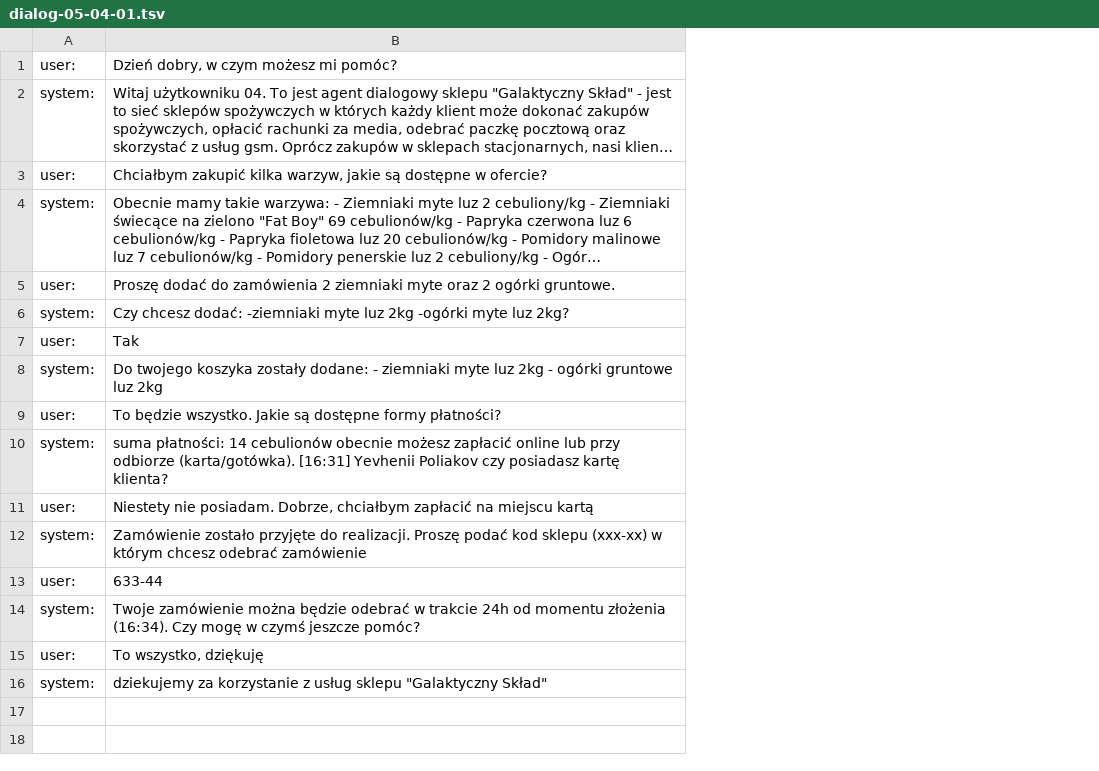
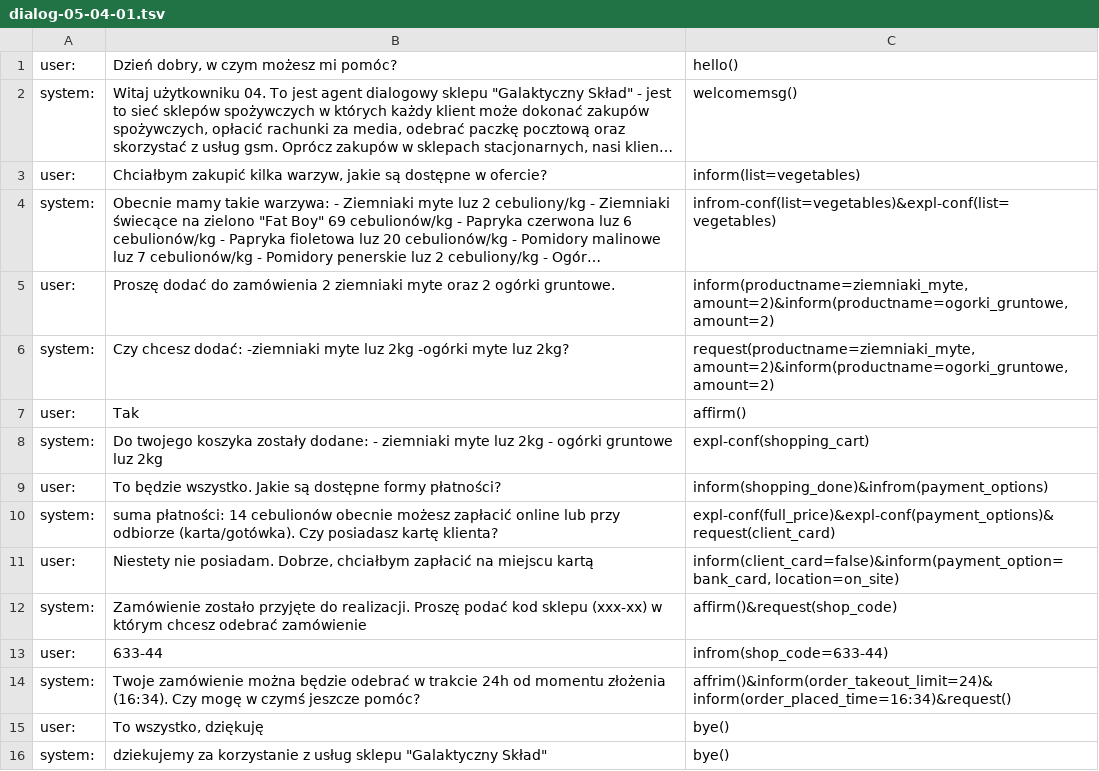
Before and after one commit to s459312/Generic_DialogSystem, a TSV file: data/dialog-05-04-01.tsv, drawn as a sheet; long unchanged cells end in …; the diff names each change by its address in the sheet, - before the commit and + after, or states it on an @@ line.

```diff
--- a/data/dialog-05-04-01.tsv
+++ b/data/dialog-05-04-01.tsv
+column C, rows 1-16: hello() | welcomemsg() | inform(list=vegetables) | infrom-conf(list=vegetables)&expl-conf(list=vegetables) | inform(productname=ziemniaki_myte, amount=2)&inform(productname=ogorki_gruntowe, amount=2) | request(productname=ziemniaki_myte, amount=2)&inform(productname=ogorki_gruntowe, amount=2) | affirm() | expl-conf(shopping_cart) | inform(shopping_done)&infrom(payment_options) | expl-conf(full_price)&expl-conf(payment_options)&request(client_card) | inform(client_card=false)&inform(payment_option=bank_card, location=on_site) | affirm()&request(shop_code) | infrom(shop_code=633-44) | affrim()&inform(order_takeout_limit=24)&inform(order_placed_time=16:34)&request() | bye() | bye()
-B10: …odbiorze (karta/gotówka). [16:31] Yevhenii Poliakov czy posiadasz kartę…
+B10: …odbiorze (karta/gotówka). Czy posiadasz kartę…
```
Also changed, not shown: data/dialog-05-06-01.tsv, data/dialog-05-08-01.tsv, 2 other files.
